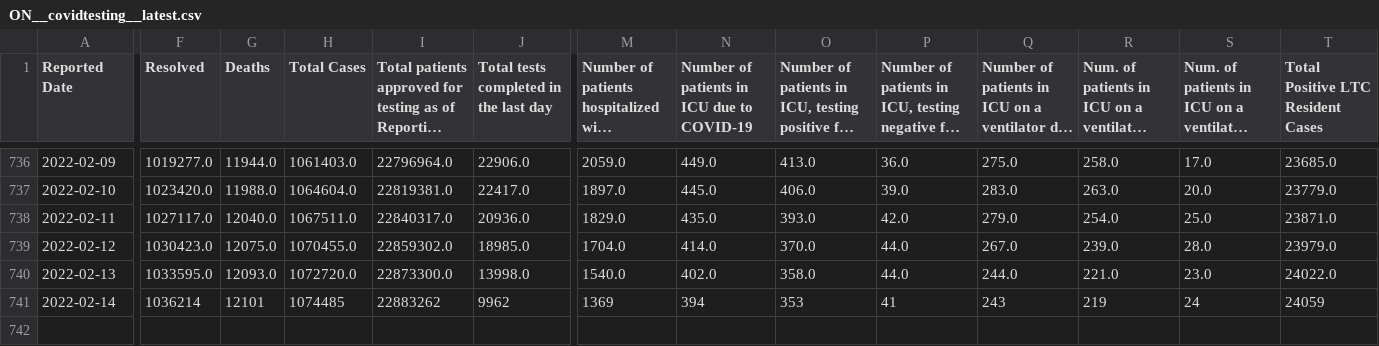
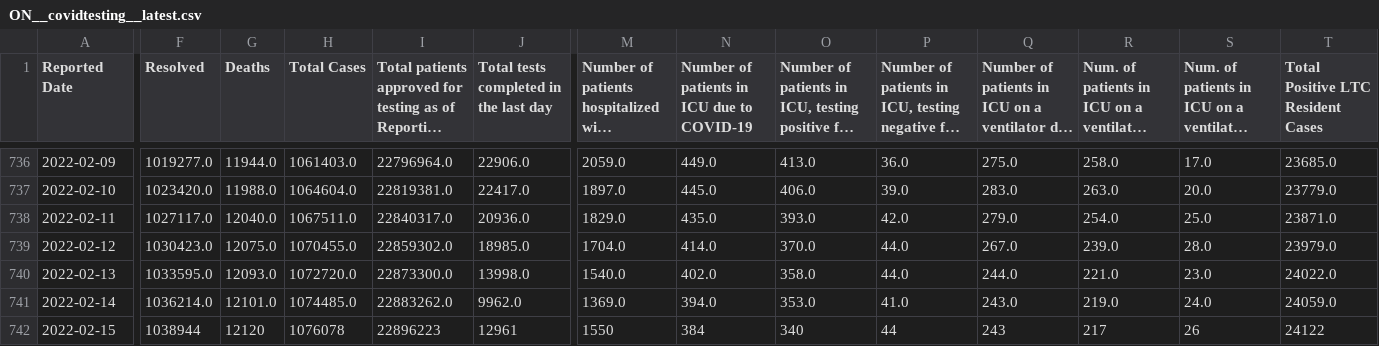
Before and after one commit to Copterz/coronavirus-hc-infobase-archive, a CSV file: ON__covidtesting__latest.csv, drawn as a sheet; only a part is shown, gaps mark what is left out; long unchanged cells end in …; rows hold the shown columns only; the diff covers the shown part only; the diff names each change by its address in the sheet, - before the commit and + after, or states it on an @@ line.

```diff
--- a/ON__covidtesting__latest.csv
+++ b/ON__covidtesting__latest.csv
-F741 (Resolved): 1036214
+F741 (Resolved): 1036214.0
-G741 (Deaths): 12101
+G741 (Deaths): 12101.0
-H741 (Total Cases): 1074485
+H741 (Total Cases): 1074485.0
-I741: 22883262
+I741: 22883262.0
-J741: 9962
+J741: 9962.0
-M741: 1369
+M741: 1369.0
-N741: 394
+N741: 394.0
-O741: 353
+O741: 353.0
-P741: 41
+P741: 41.0
-Q741: 243
+Q741: 243.0
-R741: 219
+R741: 219.0
-S741: 24
+S741: 24.0
-T741: 24059
+T741: 24059.0
+row 742: 2022-02-15 | 1038944 | 12120 | 1076078 | 22896223 | 12961 | 1550 | 384 | 340 | 44 | 243 | 217 | 26 | 24122
```
Also changed, not shown: 5 edited cells elsewhere in this file, ON__daily_change_in_cases_by_phu.csv, 2 other files.
